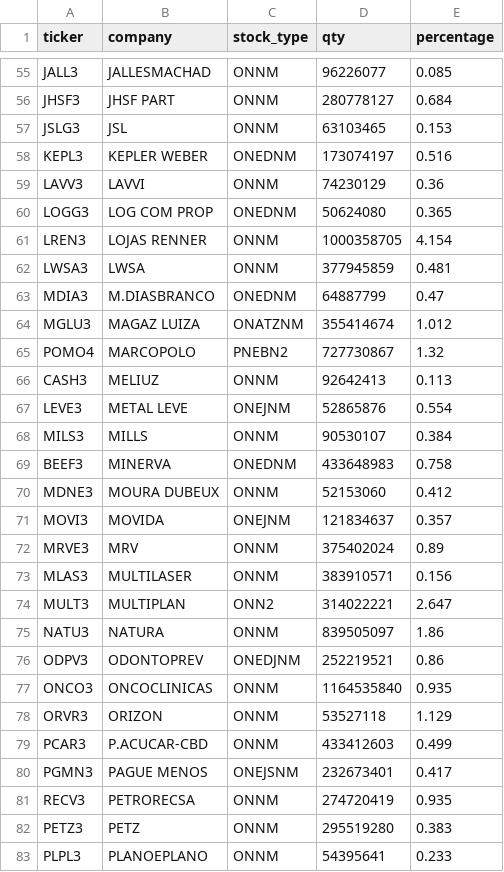
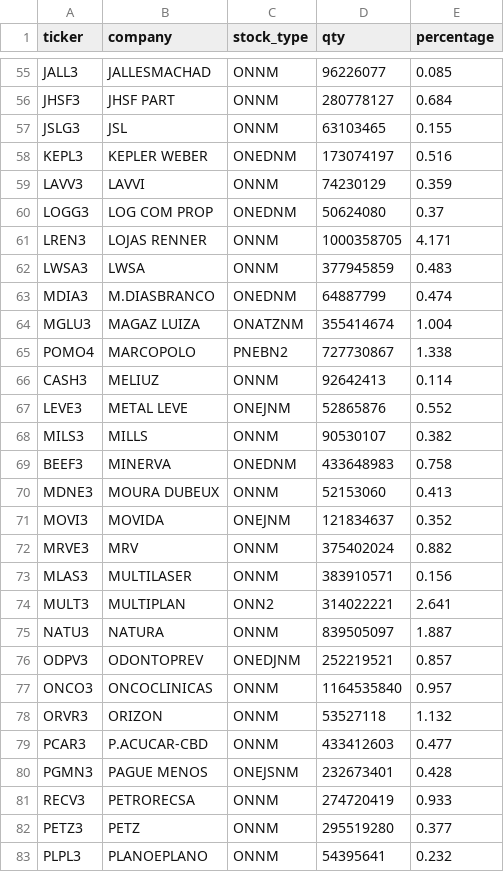
Before and after one commit to miguel-jar/stocks-intrinsic-value, a CSV file: files/smll_current_composition.csv, drawn as a sheet; only a part is shown, gaps mark what is left out; the diff covers the shown part only.

```diff
--- a/files/smll_current_composition.csv
+++ b/files/smll_current_composition.csv
@@ -56,28 +56,28 @@ JALL3,JALLESMACHAD,ONNM,96226077,0.085
 JHSF3,JHSF PART,ONNM,280778127,0.684
-JSLG3,JSL,ONNM,63103465,0.153
+JSLG3,JSL,ONNM,63103465,0.155
 KEPL3,KEPLER WEBER,ONEDNM,173074197,0.516
-LAVV3,LAVVI,ONNM,74230129,0.36
-LOGG3,LOG COM PROP,ONEDNM,50624080,0.365
-LREN3,LOJAS RENNER,ONNM,1000358705,4.154
-LWSA3,LWSA,ONNM,377945859,0.481
-MDIA3,M.DIASBRANCO,ONEDNM,64887799,0.47
-MGLU3,MAGAZ LUIZA,ONATZNM,355414674,1.012
-POMO4,MARCOPOLO,PNEBN2,727730867,1.32
-CASH3,MELIUZ,ONNM,92642413,0.113
-LEVE3,METAL LEVE,ONEJNM,52865876,0.554
-MILS3,MILLS,ONNM,90530107,0.384
+LAVV3,LAVVI,ONNM,74230129,0.359
+LOGG3,LOG COM PROP,ONEDNM,50624080,0.37
+LREN3,LOJAS RENNER,ONNM,1000358705,4.171
+LWSA3,LWSA,ONNM,377945859,0.483
+MDIA3,M.DIASBRANCO,ONEDNM,64887799,0.474
+MGLU3,MAGAZ LUIZA,ONATZNM,355414674,1.004
+POMO4,MARCOPOLO,PNEBN2,727730867,1.338
+CASH3,MELIUZ,ONNM,92642413,0.114
+LEVE3,METAL LEVE,ONEJNM,52865876,0.552
+MILS3,MILLS,ONNM,90530107,0.382
 BEEF3,MINERVA,ONEDNM,433648983,0.758
-MDNE3,MOURA DUBEUX,ONNM,52153060,0.412
-MOVI3,MOVIDA,ONEJNM,121834637,0.357
-MRVE3,MRV,ONNM,375402024,0.89
+MDNE3,MOURA DUBEUX,ONNM,52153060,0.413
+MOVI3,MOVIDA,ONEJNM,121834637,0.352
+MRVE3,MRV,ONNM,375402024,0.882
 MLAS3,MULTILASER,ONNM,383910571,0.156
-MULT3,MULTIPLAN,ONN2,314022221,2.647
-NATU3,NATURA,ONNM,839505097,1.86
-ODPV3,ODONTOPREV,ONEDJNM,252219521,0.86
-ONCO3,ONCOCLINICAS,ONNM,1164535840,0.935
-ORVR3,ORIZON,ONNM,53527118,1.129
-PCAR3,P.ACUCAR-CBD,ONNM,433412603,0.499
-PGMN3,PAGUE MENOS,ONEJSNM,232673401,0.417
-RECV3,PETRORECSA,ONNM,274720419,0.935
-PETZ3,PETZ,ONNM,295519280,0.383
-PLPL3,PLANOEPLANO,ONNM,54395641,0.233
+MULT3,MULTIPLAN,ONN2,314022221,2.641
+NATU3,NATURA,ONNM,839505097,1.887
+ODPV3,ODONTOPREV,ONEDJNM,252219521,0.857
+ONCO3,ONCOCLINICAS,ONNM,1164535840,0.957
+ORVR3,ORIZON,ONNM,53527118,1.132
+PCAR3,P.ACUCAR-CBD,ONNM,433412603,0.477
+PGMN3,PAGUE MENOS,ONEJSNM,232673401,0.428
+RECV3,PETRORECSA,ONNM,274720419,0.933
+PETZ3,PETZ,ONNM,295519280,0.377
+PLPL3,PLANOEPLANO,ONNM,54395641,0.232
```
Also changed, not shown: 78 edited cells elsewhere in this file, files/ibov_current_composition.csv, files/idiv_current_composition.csv, 2 other files.
